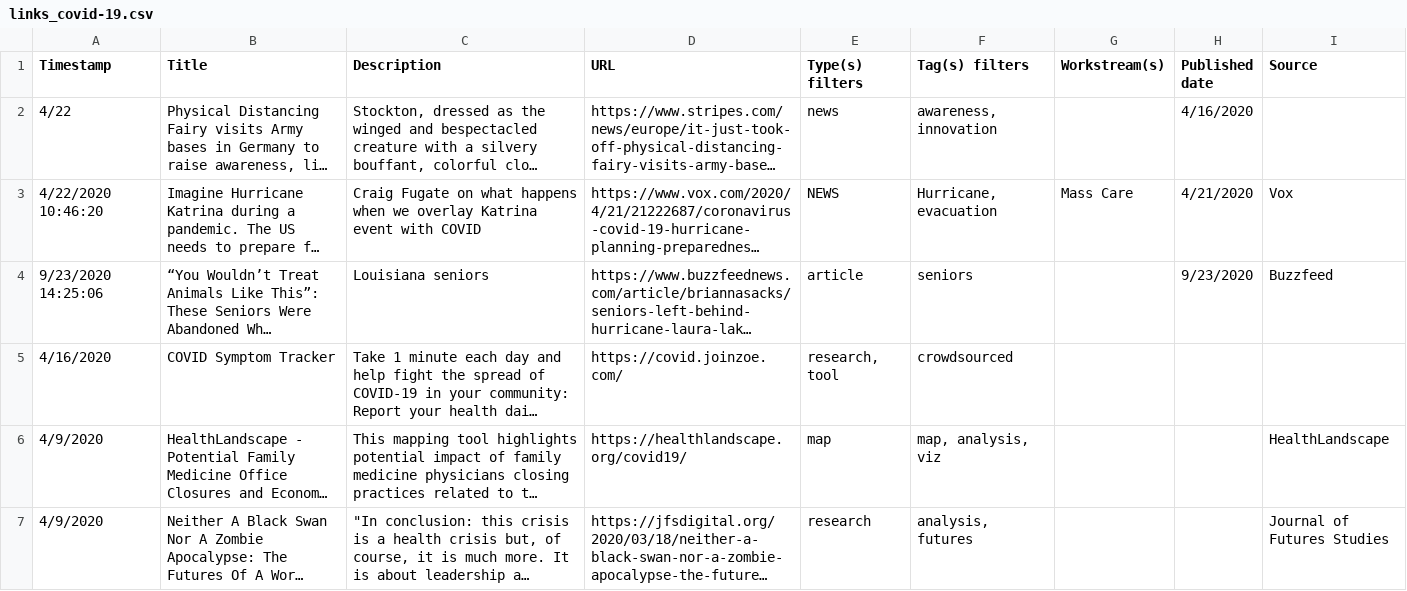
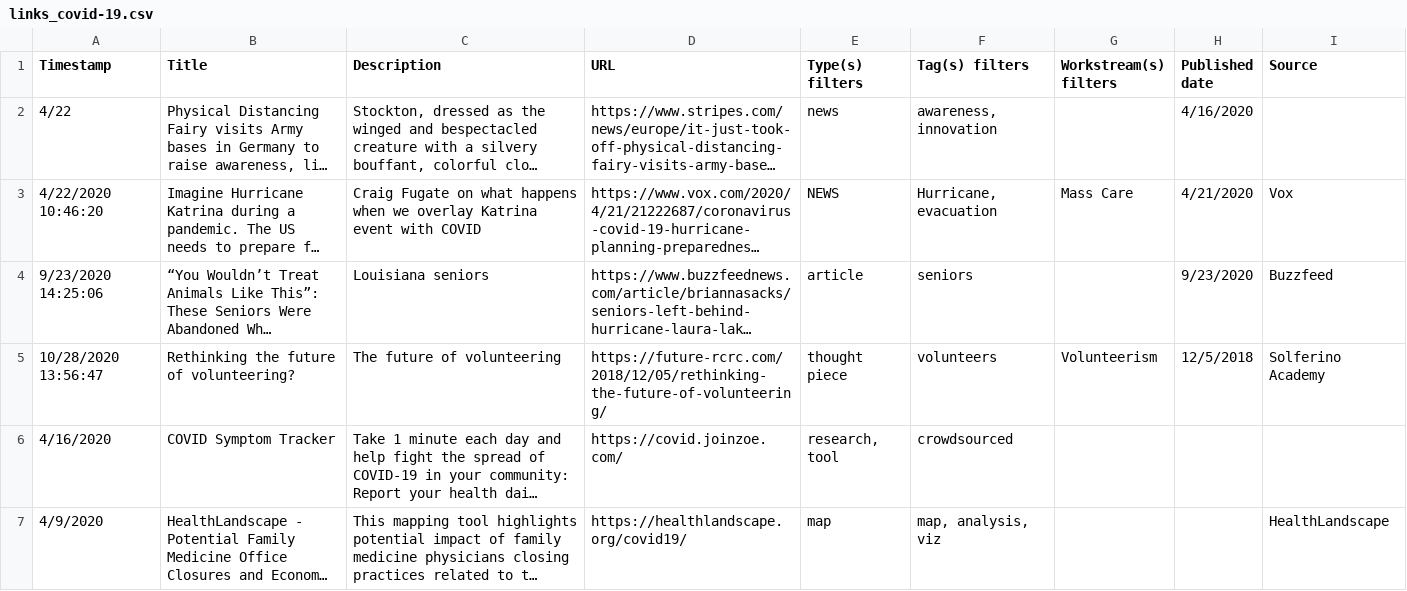
Before and after one commit to AmericanRedCross/google-sheets-workaround, a CSV file: links_covid-19.csv, drawn as a sheet; only a part is shown; the shorter side is filled out with more unchanged rows; long unchanged cells end in …; the diff names each change by its address in the sheet, - before the commit and + after, or states it on an @@ line.

Commit message:
Deploy AmericanRedCross/google-sheets-workaround to github.com/AmericanRedCross/google-sheets-workaround.git:gh-pages

```diff
--- a/links_covid-19.csv
+++ b/links_covid-19.csv
-G1: Workstream(s)
+G1: Workstream(s) filters
+row 5: 10/28/2020 13:56:47 | Rethinking the future of volunteering? | The future of volunteering | https://future-rcrc.com/2018/12/05/rethinking-the-future-of-volunteering/ | thought piece | volunteers | Volunteerism | 12/5/2018 | Solferino Academy
```
Also changed, not shown: research-mapping.csv.
